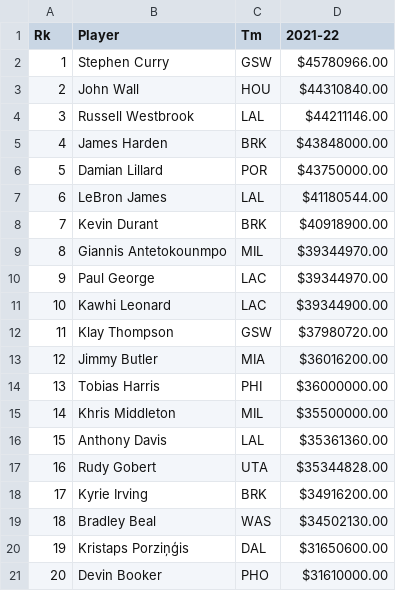
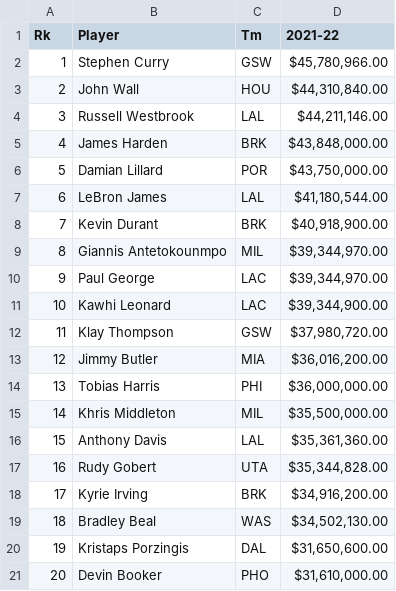
Before and after one commit to tylergusmyers/nba_analyzer, a CSV file: Resources/nba_salaries.csv, drawn as a sheet.

```diff
--- a/Resources/nba_salaries.csv
+++ b/Resources/nba_salaries.csv
@@ -1,21 +1,21 @@
 Rk,Player,Tm,2021-22
-1,Stephen Curry,GSW,$45780966.00
-2,John Wall,HOU,$44310840.00
-3,Russell Westbrook,LAL,$44211146.00
-4,James Harden,BRK,$43848000.00
-5,Damian Lillard,POR,$43750000.00
-6,LeBron James,LAL,$41180544.00
-7,Kevin Durant,BRK,$40918900.00
-8,Giannis Antetokounmpo,MIL,$39344970.00
-9,Paul George,LAC,$39344970.00
-10,Kawhi Leonard,LAC,$39344900.00
-11,Klay Thompson,GSW,$37980720.00
-12,Jimmy Butler,MIA,$36016200.00
-13,Tobias Harris,PHI,$36000000.00
-14,Khris Middleton,MIL,$35500000.00
-15,Anthony Davis,LAL,$35361360.00
-16,Rudy Gobert,UTA,$35344828.00
-17,Kyrie Irving,BRK,$34916200.00
-18,Bradley Beal,WAS,$34502130.00
-19,Kristaps Porziņģis,DAL,$31650600.00
-20,Devin Booker,PHO,$31610000.00
+1,Stephen Curry,GSW,"$45,780,966.00 "
+2,John Wall,HOU,"$44,310,840.00 "
+3,Russell Westbrook,LAL,"$44,211,146.00 "
+4,James Harden,BRK,"$43,848,000.00 "
+5,Damian Lillard,POR,"$43,750,000.00 "
+6,LeBron James,LAL,"$41,180,544.00 "
+7,Kevin Durant,BRK,"$40,918,900.00 "
+8,Giannis Antetokounmpo,MIL,"$39,344,970.00 "
+9,Paul George,LAC,"$39,344,970.00 "
+10,Kawhi Leonard,LAC,"$39,344,900.00 "
+11,Klay Thompson,GSW,"$37,980,720.00 "
+12,Jimmy Butler,MIA,"$36,016,200.00 "
+13,Tobias Harris,PHI,"$36,000,000.00 "
+14,Khris Middleton,MIL,"$35,500,000.00 "
+15,Anthony Davis,LAL,"$35,361,360.00 "
+16,Rudy Gobert,UTA,"$35,344,828.00 "
+17,Kyrie Irving,BRK,"$34,916,200.00 "
+18,Bradley Beal,WAS,"$34,502,130.00 "
+19,Kristaps Porzingis,DAL,"$31,650,600.00 "
+20,Devin Booker,PHO,"$31,610,000.00 "
```
Also changed, not shown: 5 other files.
